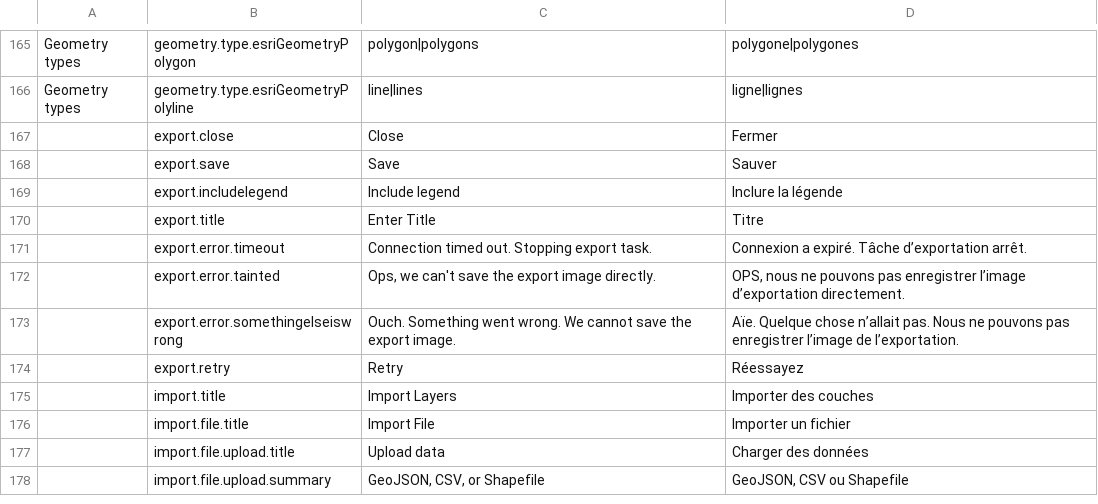
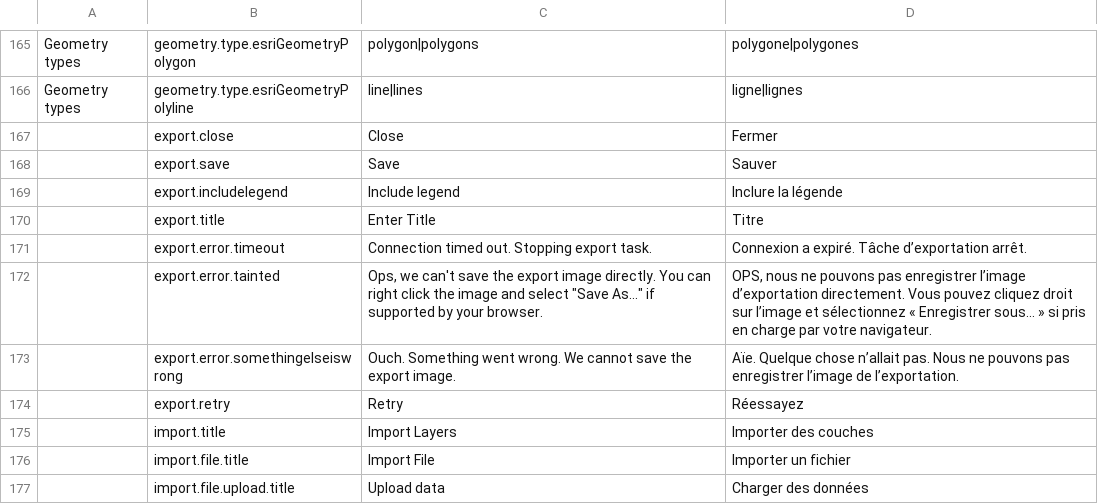
Before and after one commit to fgpv-vpgf/fgpv-vpgf, a CSV file: src/locales/translations.csv, drawn as a sheet; only a part is shown, gaps mark what is left out; the shorter side is filled out with more unchanged rows.

Commit message:
feat(locales): update tainted canvas error message

```diff
--- a/src/locales/translations.csv
+++ b/src/locales/translations.csv
@@ -171,3 +171,3 @@ Geometry types,geometry.type.esriGeometryPolyline, line|lines, ligne|lignes
 ,export.error.timeout,"Connection timed out. Stopping export task.","Connexion a expiré. Tâche d’exportation arrêt."
-,export.error.tainted,"Ops, we can't save the export image directly.","OPS, nous ne pouvons pas enregistrer l’image d’exportation directement."
+,export.error.tainted,"Ops, we can't save the export image directly. You can right click the image and select ""Save As..."" if supported by your browser.","OPS, nous ne pouvons pas enregistrer l’image d’exportation directement. Vous pouvez cliquez droit sur l’image et sélectionnez « Enregistrer sous... » si pris en charge par votre navigateur."
 ,export.error.somethingelseiswrong,"Ouch. Something went wrong. We cannot save the export image.","Aïe. Quelque chose n’allait pas. Nous ne pouvons pas enregistrer l’image de l’exportation."
```
